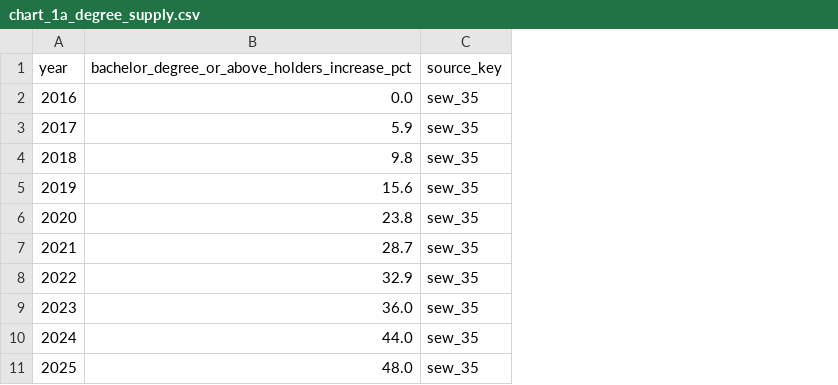
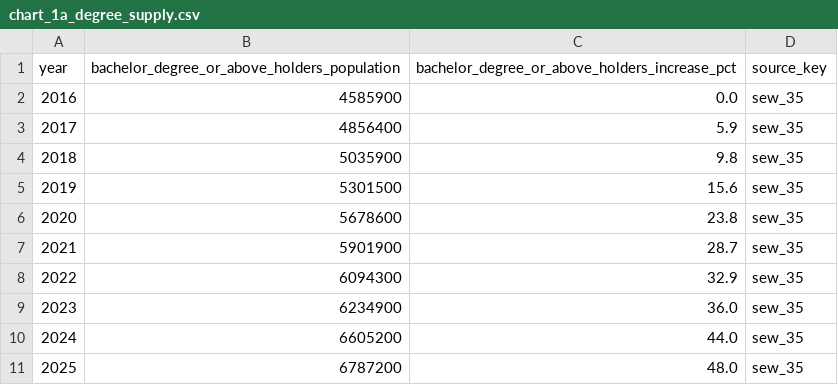
Before and after one commit to nichothenacho64/jobless-graduate, a CSV file: data/processed/chart_1a_degree_supply.csv, drawn as a sheet; the diff names each change by its address in the sheet, - before the commit and + after, or states it on an @@ line.

```diff
--- a/data/processed/chart_1a_degree_supply.csv
+++ b/data/processed/chart_1a_degree_supply.csv
+column B, rows 1-11: bachelor_degree_or_above_holders_population | 4585900 | 4856400 | 5035900 | 5301500 | 5678600 | 5901900 | 6094300 | 6234900 | 6605200 | 6787200
```
Also changed, not shown: data/processed/chart_7_subgroup_comparator.csv, 20 other files.
